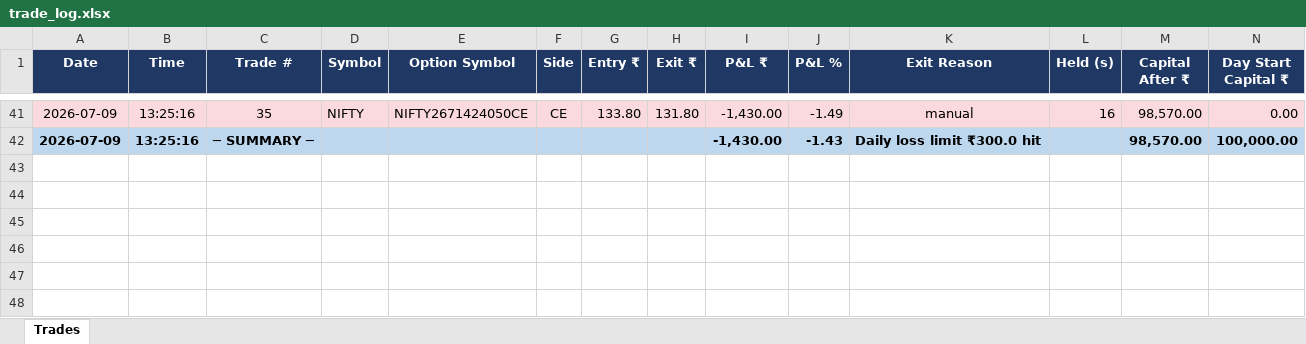
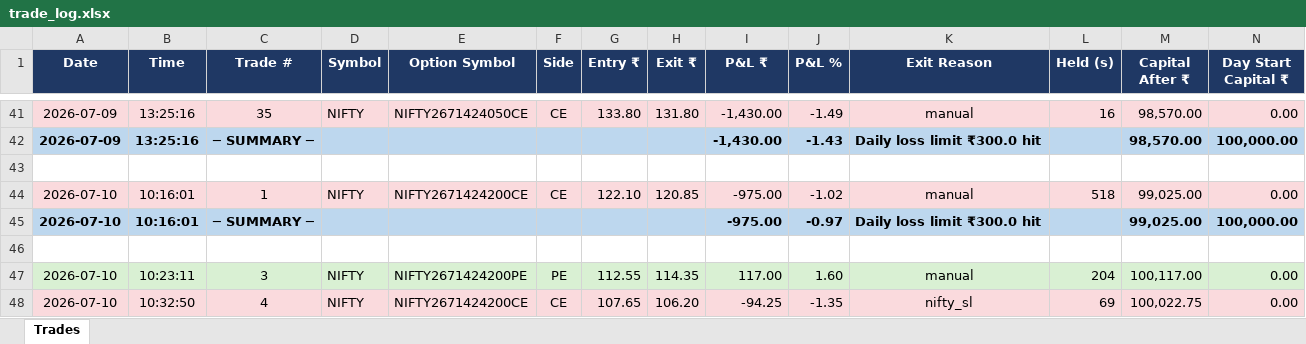
Before and after one commit to hkmrpt/webbot, an Excel workbook: trade_log.xlsx, sheet Trades, drawn as a sheet; only a part is shown, gaps mark what is left out; values as stored, in another font and other column widths than the file's, no borders; rows hold the shown columns only; the diff names each change by its address in the sheet, - before the commit and + after, or states it on an @@ line.

Commit message:
manual trading done

```diff
--- a/trade_log.xlsx (sheet Trades)
+++ b/trade_log.xlsx (sheet Trades)
+row 43: (empty)
+row 44: 2026-07-10 | 10:16:01 | 1 | NIFTY | NIFTY2671424200CE | CE | 122.10 | 120.85 | -975.00 | -1.02 | manual | 518 | 99,025.00 | 0.00
+row 45: 2026-07-10 | 10:16:01 | ─ SUMMARY ─ |  |  |  |  |  | -975.00 | -0.97 | Daily loss limit ₹300.0 hit |  | 99,025.00 | 100,000.00
+row 46: (empty)
+row 47: 2026-07-10 | 10:23:11 | 3 | NIFTY | NIFTY2671424200PE | PE | 112.55 | 114.35 | 117.00 | 1.60 | manual | 204 | 100,117.00 | 0.00
+row 48: 2026-07-10 | 10:32:50 | 4 | NIFTY | NIFTY2671424200CE | CE | 107.65 | 106.20 | -94.25 | -1.35 | nifty_sl | 69 | 100,022.75 | 0.00
```
Also changed, not shown: 14 other files.
